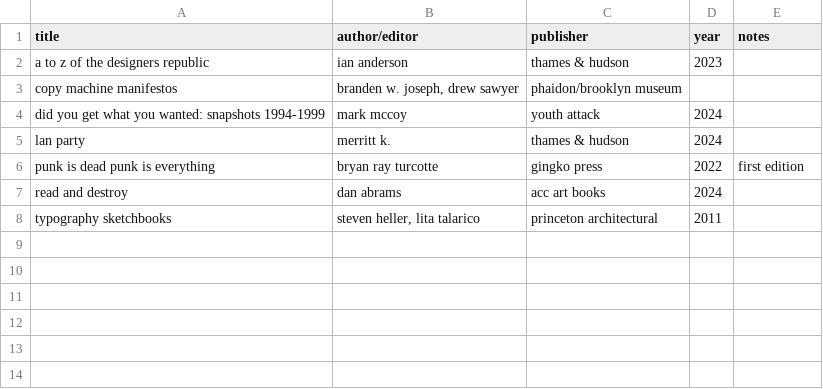
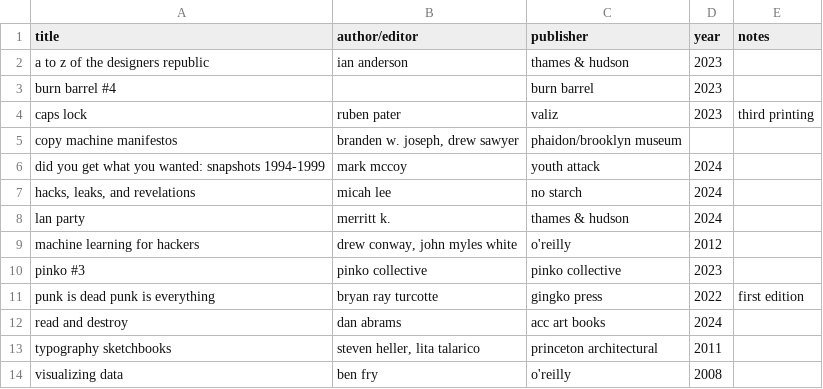
Before and after one commit to okjjj/booklist, a CSV file: oversize.csv, drawn as a sheet.

```diff
--- a/oversize.csv
+++ b/oversize.csv
@@ -2,5 +2,10 @@ title,"author/editor",publisher,year,notes
 a to z of the designers republic,ian anderson,"thames & hudson",2023,""
+burn barrel #4,"",burn barrel,2023,""
+caps lock,ruben pater,valiz,2023,third printing
 copy machine manifestos,"branden w. joseph, drew sawyer",phaidon/brooklyn museum,"",""
 "did you get what you wanted: snapshots 1994-1999",mark mccoy,youth attack,2024,""
+"hacks, leaks, and revelations",micah lee,no starch,2024,""
 lan party,"merritt k.","thames & hudson",2024,""
+machine learning for hackers,"drew conway, john myles white","o'reilly",2012,""
+pinko #3,pinko collective,pinko collective,2023,""
 "punk is dead punk is everything",bryan ray turcotte,gingko press,2022,"first edition"
@@ -8 +13,2 @@ read and destroy,dan abrams,acc art books,2024,""
 typography sketchbooks,"steven heller, lita talarico",princeton architectural,2011,""
+visualizing data,ben fry,"o'reilly",2008,""
```
Also changed, not shown: zines.csv, 1 other file.
